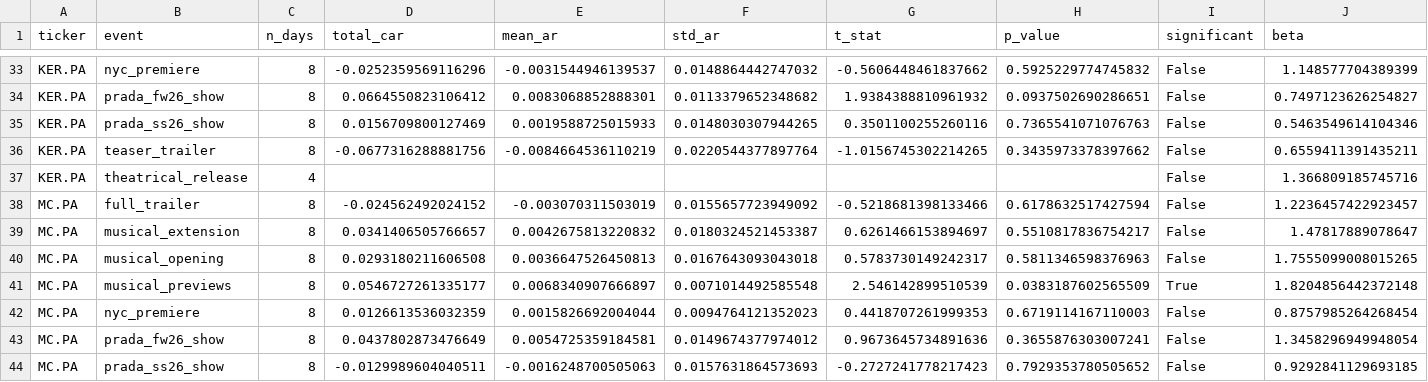
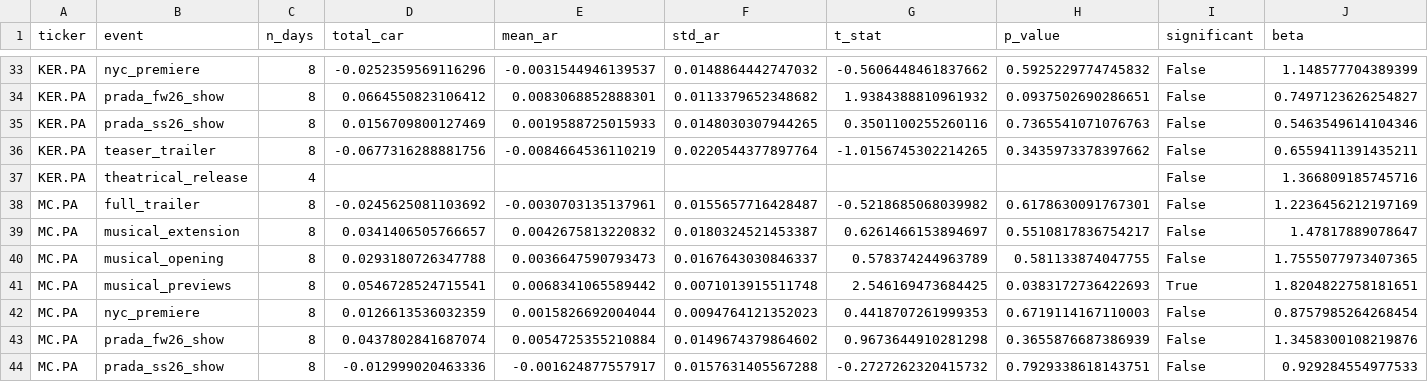
Before and after one commit to jsabazova/dwp2-luxury-sentiment, a CSV file: results/tables/car_summary_formatted.csv, drawn as a sheet; only a part is shown, gaps mark what is left out; the diff covers the shown part only; the diff names each change by its address in the sheet, - before the commit and + after, or states it on an @@ line.

```diff
--- a/results/tables/car_summary_formatted.csv
+++ b/results/tables/car_summary_formatted.csv
-D38 (total_car): -0.024562492024152
+D38 (total_car): -0.0245625081103692
-E38 (mean_ar): -0.003070311503019
+E38 (mean_ar): -0.0030703135137961
-F38 (std_ar): 0.0155657723949092
+F38 (std_ar): 0.0155657716428487
-G38 (t_stat): -0.5218681398133466
+G38 (t_stat): -0.5218685068039982
-H38 (p_value): 0.6178632517427594
+H38 (p_value): 0.6178630091767301
-J38 (beta): 1.2236457422923457
+J38 (beta): 1.2236456212197169
-D40 (total_car): 0.0293180211606508
+D40 (total_car): 0.0293180726347788
-E40 (mean_ar): 0.0036647526450813
+E40 (mean_ar): 0.0036647590793473
-F40 (std_ar): 0.0167643093043018
+F40 (std_ar): 0.0167643030846337
-G40 (t_stat): 0.5783730149242317
+G40 (t_stat): 0.578374244963789
-H40 (p_value): 0.5811346598376963
+H40 (p_value): 0.581133874047755
-J40 (beta): 1.7555099008015265
+J40 (beta): 1.7555077973407365
-D41 (total_car): 0.0546727261335177
+D41 (total_car): 0.0546728524715541
-E41 (mean_ar): 0.0068340907666897
+E41 (mean_ar): 0.0068341065589442
-F41 (std_ar): 0.0071014492585548
+F41 (std_ar): 0.0071013915511748
-G41 (t_stat): 2.546142899510539
+G41 (t_stat): 2.546169473684425
-H41 (p_value): 0.0383187602565509
+H41 (p_value): 0.0383172736422693
-J41 (beta): 1.8204856442372148
+J41 (beta): 1.8204822758181651
-D43 (total_car): 0.0437802873476649
+D43 (total_car): 0.0437802841687074
-E43 (mean_ar): 0.0054725359184581
+E43 (mean_ar): 0.0054725355210884
-F43 (std_ar): 0.0149674377974012
+F43 (std_ar): 0.0149674379864602
-G43 (t_stat): 0.9673645734891636
+G43 (t_stat): 0.9673644910281298
-H43 (p_value): 0.3655876303007241
+H43 (p_value): 0.3655876687386939
-J43 (beta): 1.3458296949948054
+J43 (beta): 1.3458300108219876
-D44 (total_car): -0.0129989604040511
+D44 (total_car): -0.012999020463336
-E44 (mean_ar): -0.0016248700505063
+E44 (mean_ar): -0.001624877557917
-F44 (std_ar): 0.0157631864573693
+F44 (std_ar): 0.0157631405567288
-G44 (t_stat): -0.2727241778217423
+G44 (t_stat): -0.2727262320415732
-H44 (p_value): 0.7929353780505652
+H44 (p_value): 0.7929338618143751
-J44 (beta): 0.9292841129693185
+J44 (beta): 0.929284554977533
```
Also changed, not shown: 66 edited cells elsewhere in this file, data/processed/car_results.csv, data/processed/car_summary.csv, 24 other files.
